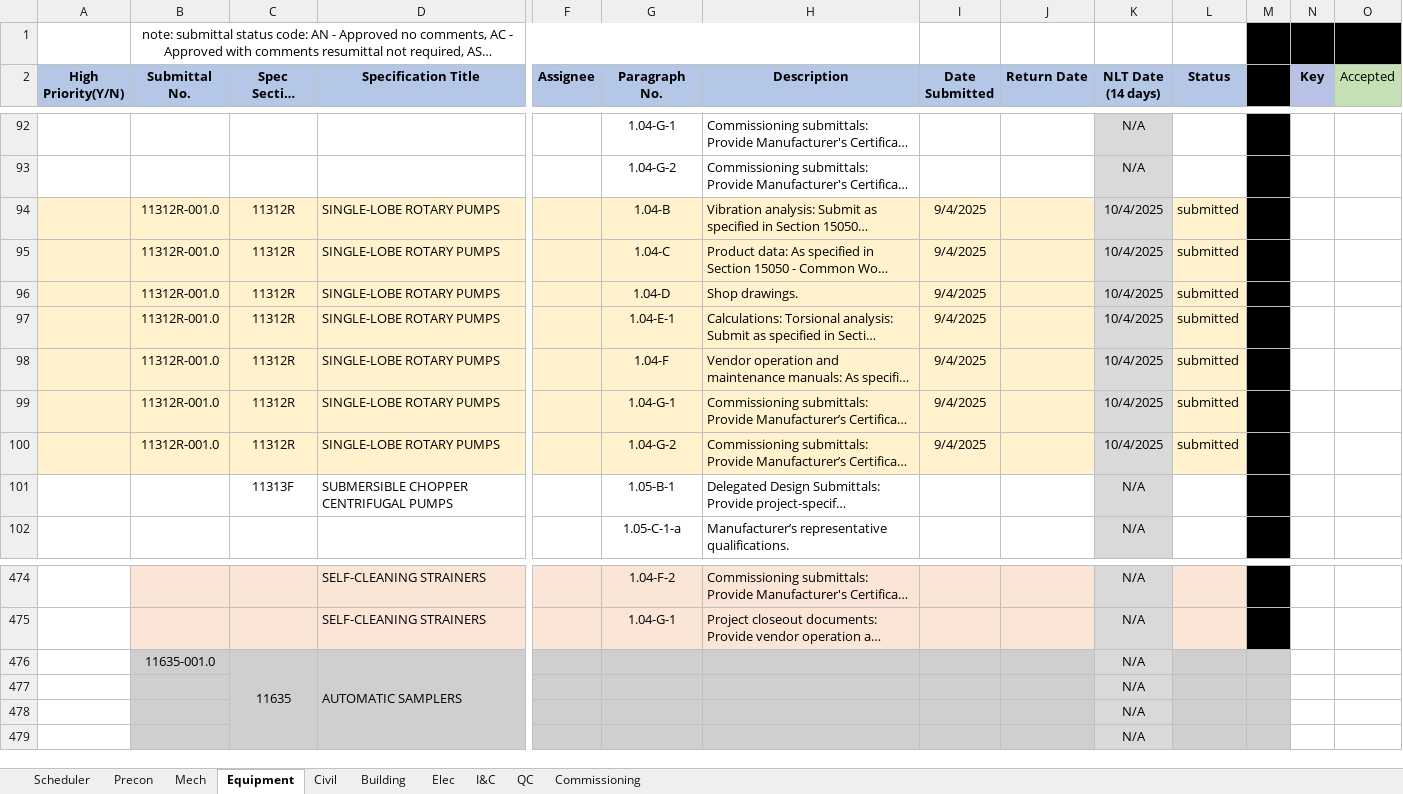
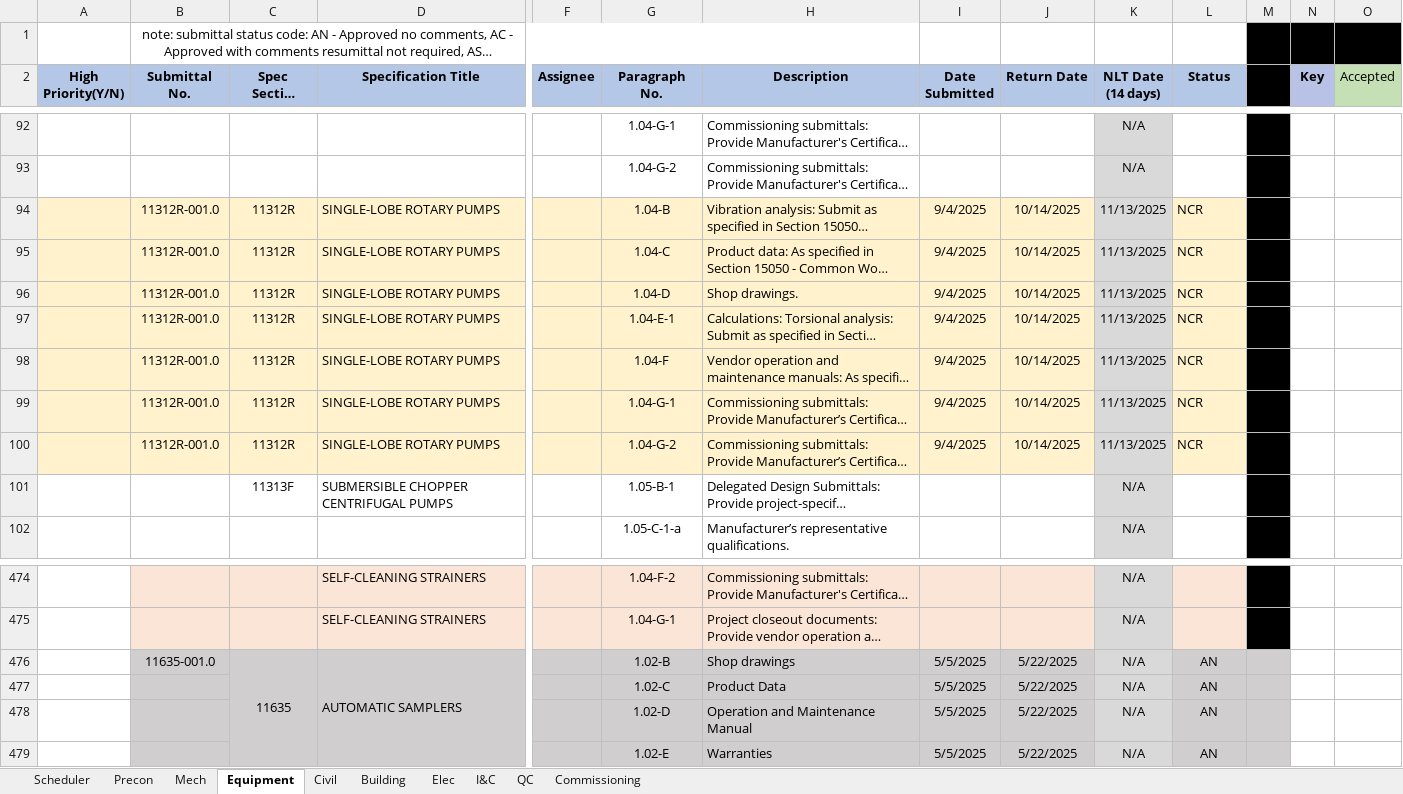
Before and after one commit to mchunNanBigIsland/submittal-register, an Excel workbook: Official_Submittal_Register_Updated.xlsx, sheet Equipment, drawn as a sheet; only a part is shown, gaps mark what is left out; long unchanged cells end in …; values as stored, in another font and other column widths than the file's, no borders; conditional formats not drawn; removed rows and columns are numbered as before the commit, all else as after; rows hold the shown columns only; the diff names each change by its address in the sheet, - before the commit and + after, or states it on an @@ line.

Commit message:
Automated update - 2025-10-14 13:07:09

```diff
--- a/Official_Submittal_Register_Updated.xlsx (sheet Equipment)
+++ b/Official_Submittal_Register_Updated.xlsx (sheet Equipment)
-J94:J100 (Return Date): (empty)
+J94:J100 (Return Date): 10/14/2025
-K94:K100 (NLT Date (14 days)): 10/4/2025
+K94:K100 (NLT Date (14 days)): 11/13/2025
-L94:L100 (Status): submitted
+L94:L100 (Status): NCR
-row 476:  | 11635-001.0 | 11635 | AUTOMATIC SAMPLERS |  |  |  |  |  | N/A
-row 477:  |  |  |  |  |  |  |  |  | N/A
-row 478:  |  |  |  |  |  |  |  |  | N/A
-row 479:  |  |  |  |  |  |  |  |  | N/A
+row 476:  | 11635-001.0 | 11635 | AUTOMATIC SAMPLERS |  | 1.02-B | Shop drawings | 5/5/2025 | 5/22/2025 | N/A | AN
+row 477:  |  |  |  |  | 1.02-C | Product Data | 5/5/2025 | 5/22/2025 | N/A | AN
+row 478:  |  |  |  |  | 1.02-D | Operation and Maintenance Manual | 5/5/2025 | 5/22/2025 | N/A | AN
+row 479:  |  |  |  |  | 1.02-E | Warranties | 5/5/2025 | 5/22/2025 | N/A | AN
```
Also changed, not shown: sheet Building, sheet Mech, sheet Elec, formulas that keep their value.
